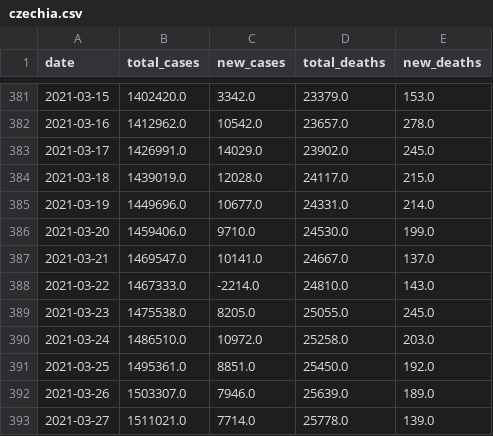
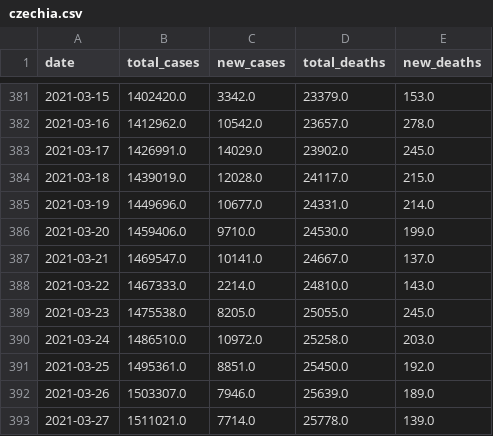
Before and after one commit to Dered118/corona_daten_deutschland, a CSV file: czechia.csv, drawn as a sheet; only a part is shown, gaps mark what is left out.

```diff
--- a/czechia.csv
+++ b/czechia.csv
@@ -387,3 +387,3 @@ date,total_cases,new_cases,total_deaths,new_deaths
 2021-03-21,1469547.0,10141.0,24667.0,137.0
-2021-03-22,1467333.0,-2214.0,24810.0,143.0
+2021-03-22,1467333.0,2214.0,24810.0,143.0
 2021-03-23,1475538.0,8205.0,25055.0,245.0
```
Also changed, not shown: denmark.csv, france.csv, 1 other file.
